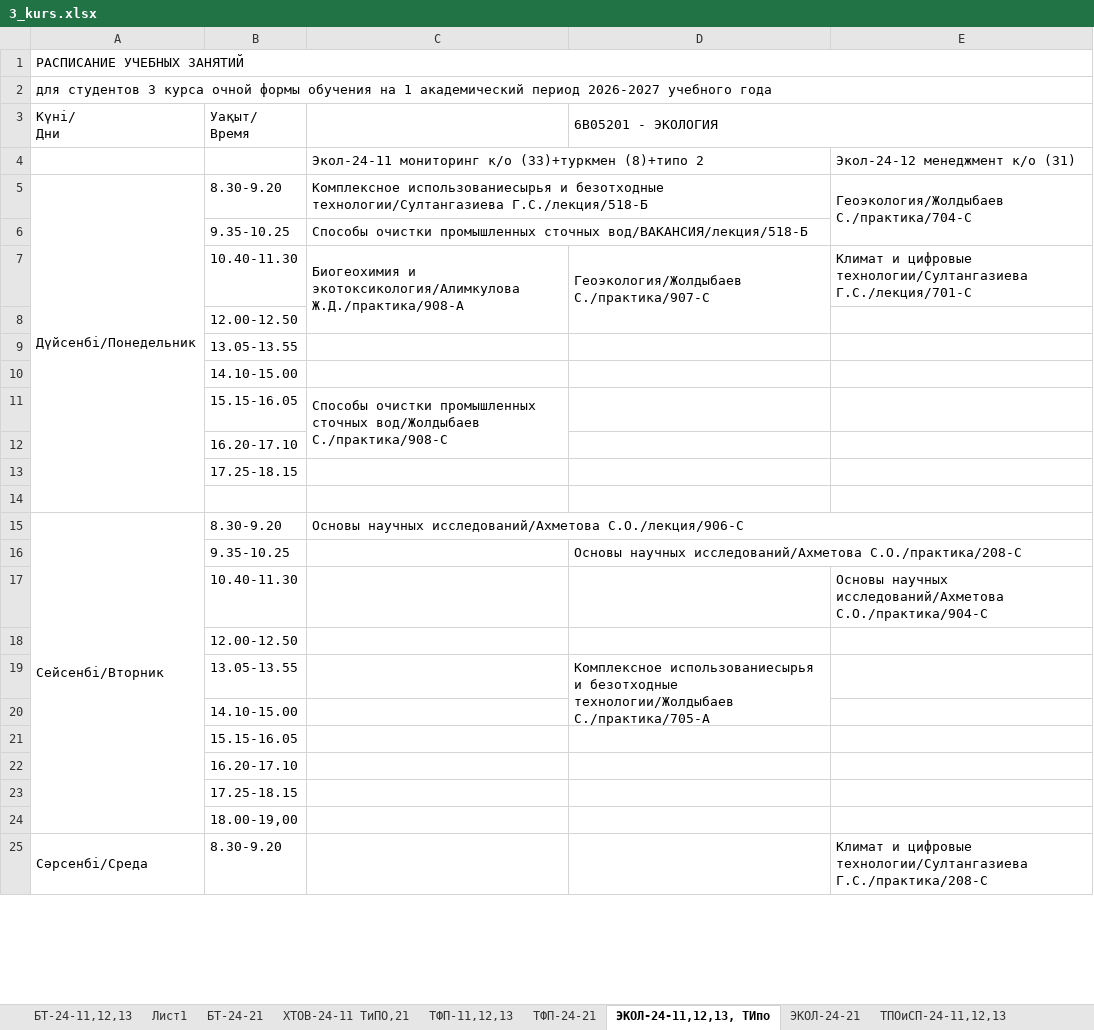
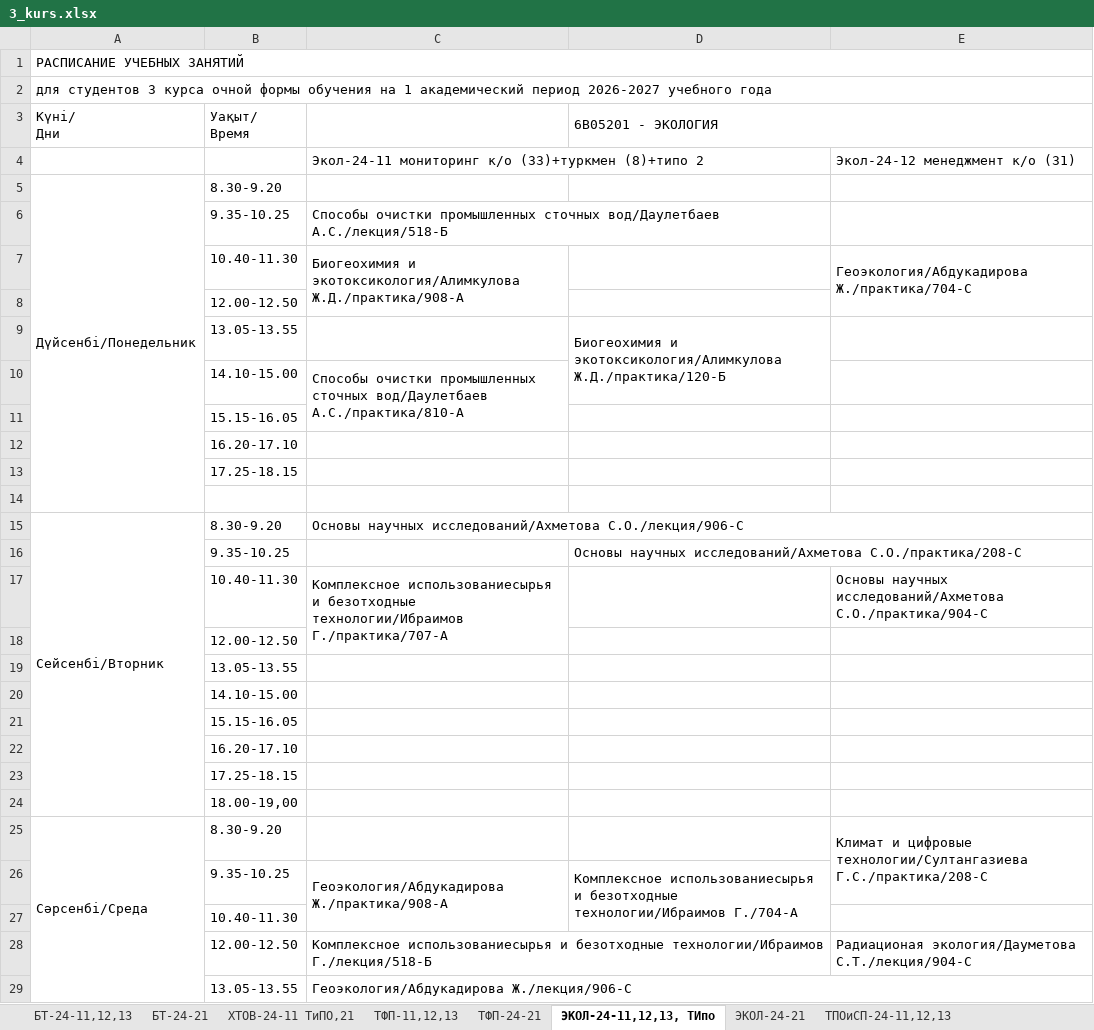
Before and after one commit to drashidinov/ATUscheduleIS, an Excel workbook: raw/3_kurs.xlsx, sheet ЭКОЛ-24-11,12,13, ТИпо, drawn as a sheet; only a part is shown; values as stored, in another font and other column widths than the file's, no cell formats; charts and pictures not drawn; removed rows and columns are numbered as before the commit, all else as after; the diff covers the shown part only; the diff names each change by its address in the sheet, - before the commit and + after, or states it on an @@ line.

```diff
--- a/raw/3_kurs.xlsx (sheet ЭКОЛ-24-11,12,13, ТИпо)
+++ b/raw/3_kurs.xlsx (sheet ЭКОЛ-24-11,12,13, ТИпо)
-sheet tab: Лист1
-C5: Комплексное использованиесырья и безотходные технологии/Султангазиева Г.С./лекция/518-Б
+C5: (empty)
-C5:D5 merged
-E5: Геоэкология/Жолдыбаев С./практика/704-С
+E5: (empty)
-E5:E6 merged
-C6: …промышленных сточных вод/ВАКАНСИЯ/лекция/518-Б
+C6: …промышленных сточных вод/Даулетбаев А.С./лекция/518-Б
-D7 (6В05201 - ЭКОЛОГИЯ): Геоэкология/Жолдыбаев С./практика/907-С
+D7 (6В05201 - ЭКОЛОГИЯ): (empty)
-D7:D8 merged
-E7: Климат и цифровые технологии/Султангазиева Г.С./лекция/701-С
+E7: Геоэкология/Абдукадирова Ж./практика/704-С
+E7:E8 merged
-D9 (6В05201 - ЭКОЛОГИЯ): (empty)
+D9 (6В05201 - ЭКОЛОГИЯ): Биогеохимия и экотоксикология/Алимкулова Ж.Д./практика/120-Б
+D9:D10 merged
-C10: (empty)
+C10: Способы очистки промышленных сточных вод/Даулетбаев А.С./практика/810-А
+C10:C11 merged
-C11: Способы очистки промышленных сточных вод/Жолдыбаев С./практика/908-С
+C11: (empty)
-C11:C12 merged
-C17: (empty)
+C17: Комплексное использованиесырья и безотходные технологии/Ибраимов Г./практика/707-А
+C17:C18 merged
-D19 (6В05201 - ЭКОЛОГИЯ): Комплексное использованиесырья и безотходные технологии/Жолдыбаев С./практика/705-А
+D19 (6В05201 - ЭКОЛОГИЯ): (empty)
-D19:D20 merged
-A25:A34 merged
+A25:A34 merged
-E25:E26 merged
+E25:E26 merged
+row 26:  | 9.35-10.25 | Геоэкология/Абдукадирова Ж./практика/908-А | Комплексное использованиесырья и безотходные технологии/Ибраимов Г./704-А
@@ row 37 moved to row 27: 10.40-11.30 @@
+row 28:  | 12.00-12.50 | Комплексное использованиесырья и безотходные технологии/Ибраимов Г./лекция/518-Б |  | Радиационая экология/Дауметова С.Т./лекция/904-С
+row 29:  | 13.05-13.55 | Геоэкология/Абдукадирова Ж./лекция/906-С
```
Also changed, not shown: 3 added rows, 6 removed rows, 3 moved rows, 7 edited cells and merged cells elsewhere in this sheet, sheet БТ-24-11,12,13, sheet ТПОиСП-24-14,15,16, sheet ССиМ-24-11,12 Типо Дот, sheet ТФП-24-21, sheet БТ-24-21, sheet ГД ДМ Дизайн каз рус, 35 more sheets, cell formats, charts or pictures, raw/4_kurs.xlsx, raw/doktorantura_1kurs.xlsx, 5 other files.
